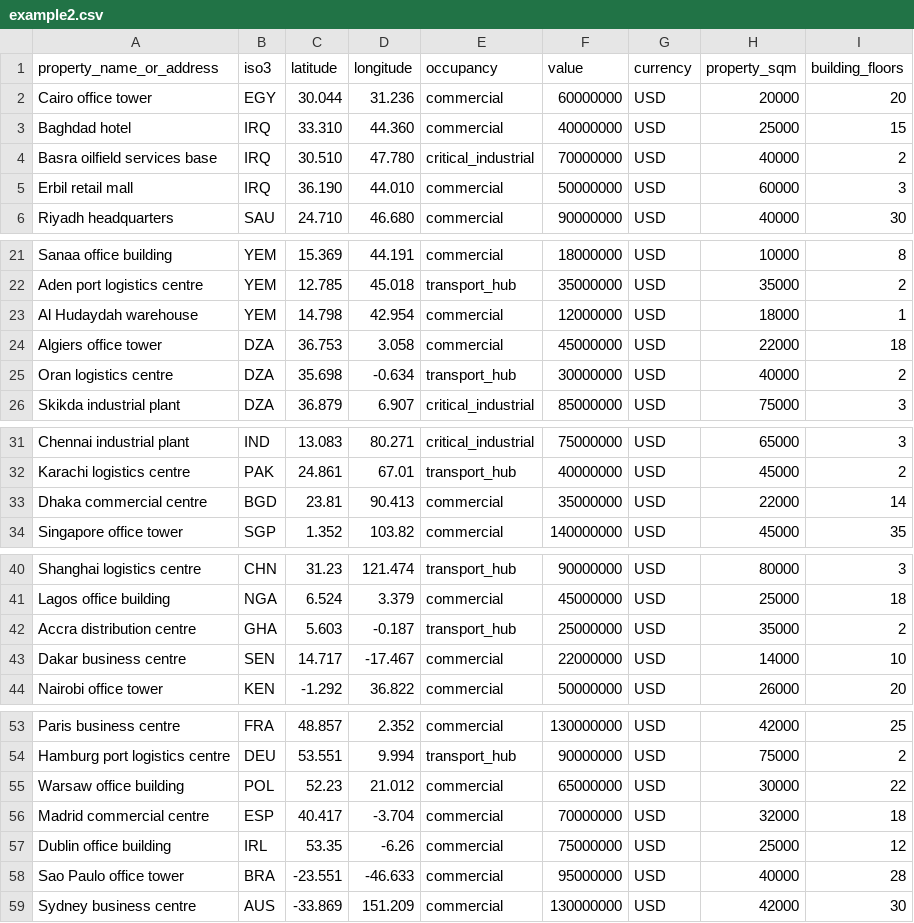
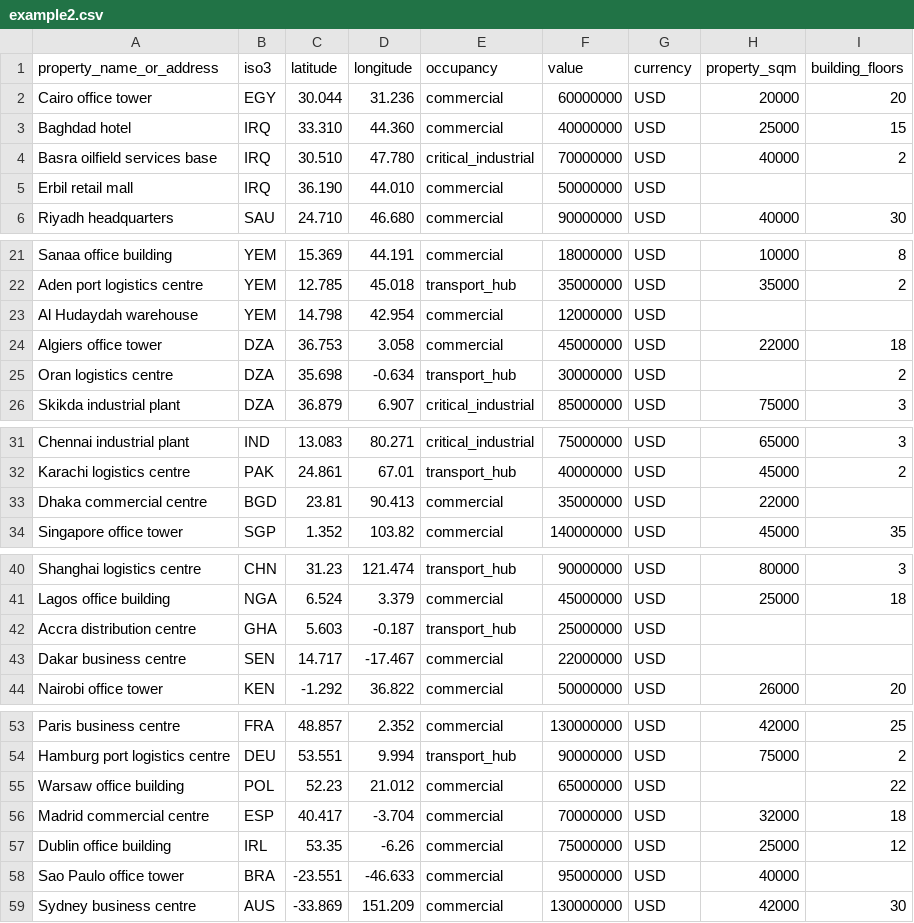
Before and after one commit to MoezAbeidi/silfio-dashboard, a CSV file: books/example2.csv, drawn as a sheet; only a part is shown, gaps mark what is left out.

```diff
--- a/books/example2.csv
+++ b/books/example2.csv
@@ -4,3 +4,3 @@ Baghdad hotel,IRQ,33.310,44.360,commercial,40000000,USD,25000,15
 Basra oilfield services base,IRQ,30.510,47.780,critical_industrial,70000000,USD,40000,2
-Erbil retail mall,IRQ,36.190,44.010,commercial,50000000,USD,60000,3
+Erbil retail mall,IRQ,36.190,44.010,commercial,50000000,USD,,
 Riyadh headquarters,SAU,24.710,46.680,commercial,90000000,USD,40000,30
@@ -22,5 +22,5 @@ Sanaa office building,YEM,15.369,44.191,commercial,18000000,USD,10000,8
 Aden port logistics centre,YEM,12.785,45.018,transport_hub,35000000,USD,35000,2
-Al Hudaydah warehouse,YEM,14.798,42.954,commercial,12000000,USD,18000,1
+Al Hudaydah warehouse,YEM,14.798,42.954,commercial,12000000,USD,,
 Algiers office tower,DZA,36.753,3.058,commercial,45000000,USD,22000,18
-Oran logistics centre,DZA,35.698,-0.634,transport_hub,30000000,USD,40000,2
+Oran logistics centre,DZA,35.698,-0.634,transport_hub,30000000,USD,,2
 Skikda industrial plant,DZA,36.879,6.907,critical_industrial,85000000,USD,75000,3
@@ -32,3 +32,3 @@ Chennai industrial plant,IND,13.083,80.271,critical_industrial,75000000,USD,6500
 Karachi logistics centre,PAK,24.861,67.01,transport_hub,40000000,USD,45000,2
-Dhaka commercial centre,BGD,23.81,90.413,commercial,35000000,USD,22000,14
+Dhaka commercial centre,BGD,23.81,90.413,commercial,35000000,USD,22000,
 Singapore office tower,SGP,1.352,103.82,commercial,140000000,USD,45000,35
@@ -41,4 +41,4 @@ Shanghai logistics centre,CHN,31.23,121.474,transport_hub,90000000,USD,80000,3
 Lagos office building,NGA,6.524,3.379,commercial,45000000,USD,25000,18
-Accra distribution centre,GHA,5.603,-0.187,transport_hub,25000000,USD,35000,2
-Dakar business centre,SEN,14.717,-17.467,commercial,22000000,USD,14000,10
+Accra distribution centre,GHA,5.603,-0.187,transport_hub,25000000,USD,,
+Dakar business centre,SEN,14.717,-17.467,commercial,22000000,USD,,
 Nairobi office tower,KEN,-1.292,36.822,commercial,50000000,USD,26000,20
@@ -54,6 +54,6 @@ Paris business centre,FRA,48.857,2.352,commercial,130000000,USD,42000,25
 Hamburg port logistics centre,DEU,53.551,9.994,transport_hub,90000000,USD,75000,2
-Warsaw office building,POL,52.23,21.012,commercial,65000000,USD,30000,22
+Warsaw office building,POL,52.23,21.012,commercial,65000000,USD,,22
 Madrid commercial centre,ESP,40.417,-3.704,commercial,70000000,USD,32000,18
 Dublin office building,IRL,53.35,-6.26,commercial,75000000,USD,25000,12
-Sao Paulo office tower,BRA,-23.551,-46.633,commercial,95000000,USD,40000,28
+Sao Paulo office tower,BRA,-23.551,-46.633,commercial,95000000,USD,40000,
 Sydney business centre,AUS,-33.869,151.209,commercial,130000000,USD,42000,30
```
Also changed, not shown: books/example.csv.
